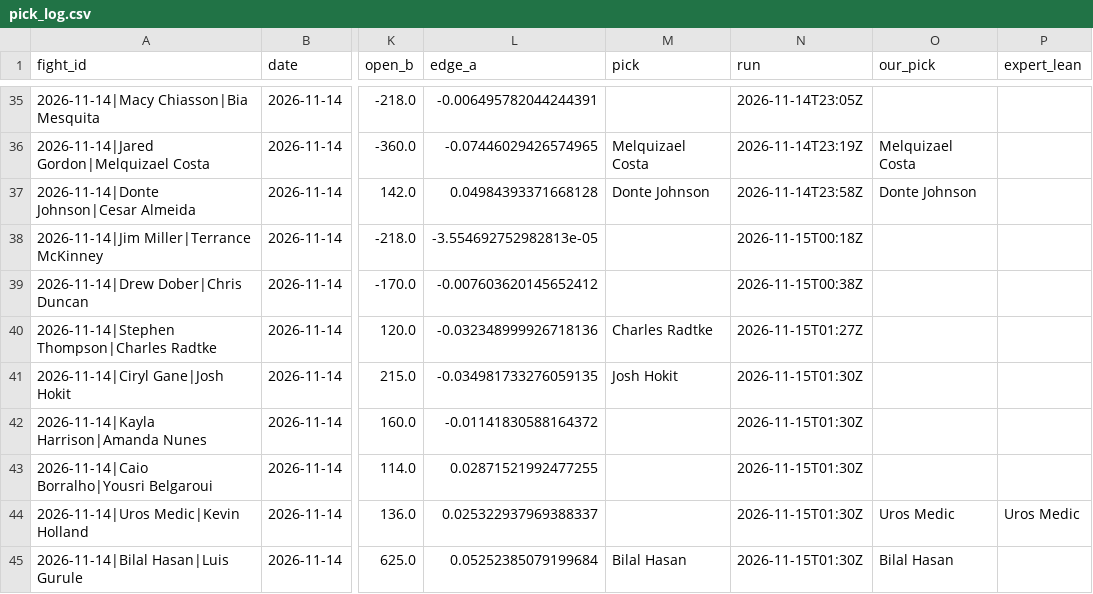
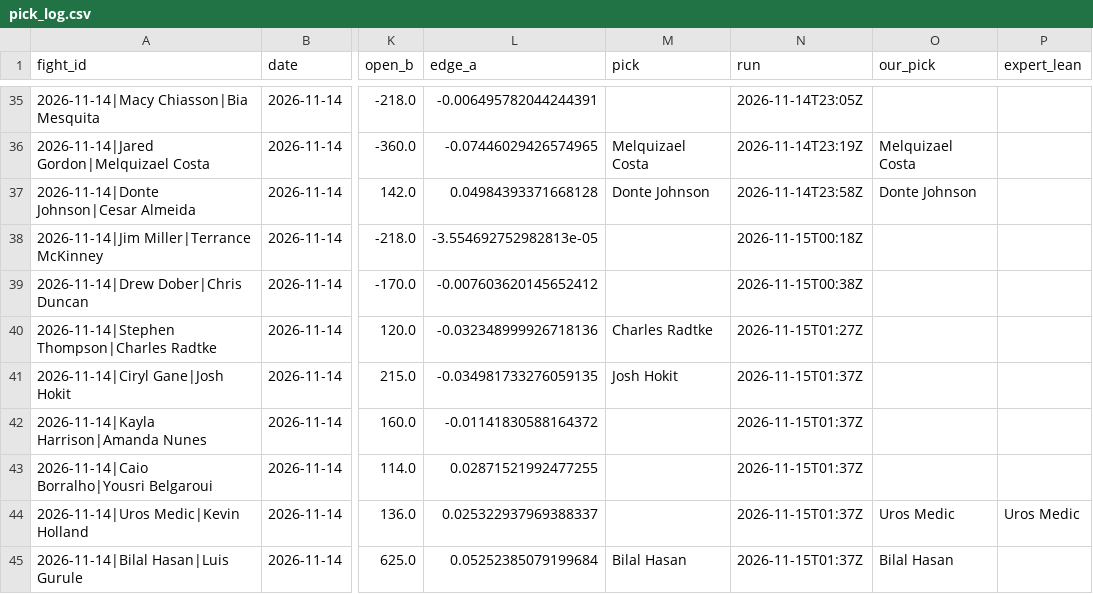
Before and after one commit to Jono-bit-trade/jonos-ufc-picks, a CSV file: data/pick_log.csv, drawn as a sheet; only a part is shown, gaps mark what is left out; the diff names each change by its address in the sheet, - before the commit and + after, or states it on an @@ line.

```diff
--- a/data/pick_log.csv
+++ b/data/pick_log.csv
-N41:N45 (run): 2026-11-15T01:30Z
+N41:N45 (run): 2026-11-15T01:37Z
```
Also changed, not shown: data/line_history.csv, 4 other files.
